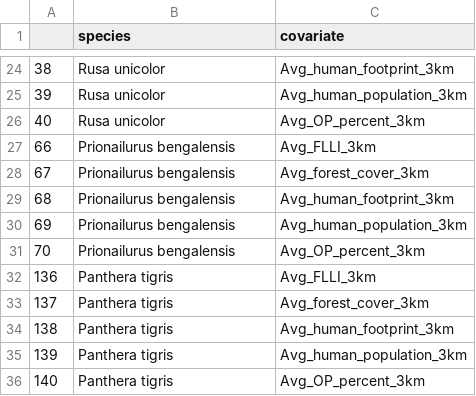
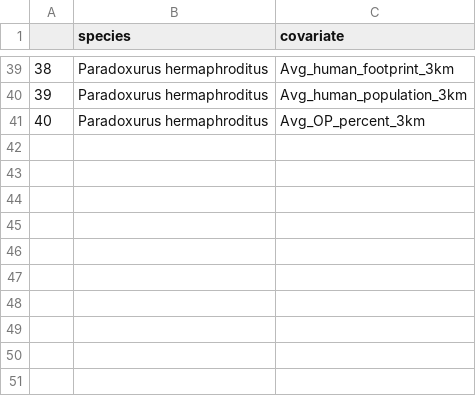
Before and after one commit to joopie-28/OccuGAM_Methods_ECL, a CSV file: Inputs/SpCovDF.csv, drawn as a sheet; only a part is shown, gaps mark what is left out; the diff covers the shown part only.

```diff
--- a/Inputs/SpCovDF.csv
+++ b/Inputs/SpCovDF.csv
@@ -24,13 +39,3 @@
-38,Rusa unicolor,Avg_human_footprint_3km
-39,Rusa unicolor,Avg_human_population_3km
-40,Rusa unicolor,Avg_OP_percent_3km
-66,Prionailurus bengalensis,Avg_FLLI_3km
-67,Prionailurus bengalensis,Avg_forest_cover_3km
-68,Prionailurus bengalensis,Avg_human_footprint_3km
-69,Prionailurus bengalensis,Avg_human_population_3km
-70,Prionailurus bengalensis,Avg_OP_percent_3km
-136,Panthera tigris,Avg_FLLI_3km
-137,Panthera tigris,Avg_forest_cover_3km
-138,Panthera tigris,Avg_human_footprint_3km
-139,Panthera tigris,Avg_human_population_3km
-140,Panthera tigris,Avg_OP_percent_3km
+38,Paradoxurus hermaphroditus,Avg_human_footprint_3km
+39,Paradoxurus hermaphroditus,Avg_human_population_3km
+40,Paradoxurus hermaphroditus,Avg_OP_percent_3km
```
Also changed, not shown: 15 added rows and 12 edited cells elsewhere in this file, 16 other files.
